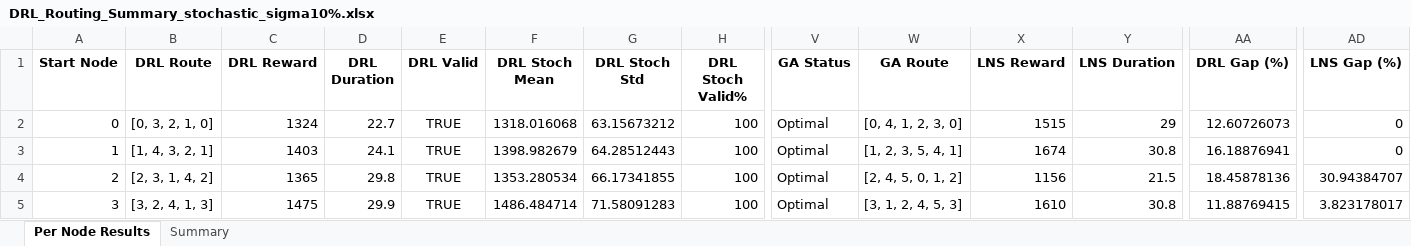
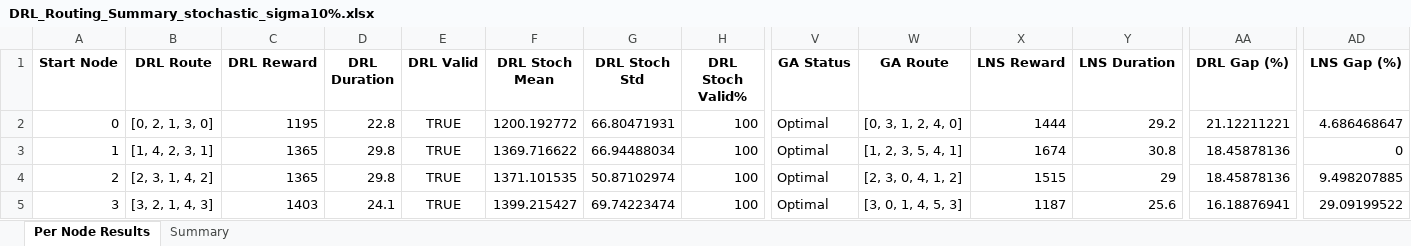
Before and after one commit to aptafur230701/Routing_Pricing_Model, an Excel workbook: DRL_Routing_Summary_stochastic_sigma10%.xlsx, sheet Per Node Results, drawn as a sheet; only a part is shown, gaps mark what is left out; values as stored, in another font and other column widths than the file's, no borders; the diff covers the shown part only; the diff names each change by its address in the sheet, - before the commit and + after, or states it on an @@ line.

```diff
--- a/DRL_Routing_Summary_stochastic_sigma10%.xlsx (sheet Per Node Results)
+++ b/DRL_Routing_Summary_stochastic_sigma10%.xlsx (sheet Per Node Results)
-B2 (DRL Route): [0, 3, 2, 1, 0]
+B2 (DRL Route): [0, 2, 1, 3, 0]
-C2 (DRL Reward): 1324
+C2 (DRL Reward): 1195
-D2 (DRL Duration): 22.7
+D2 (DRL Duration): 22.8
-F2 (DRL Stoch Mean): 1318.016068
+F2 (DRL Stoch Mean): 1200.192772
-G2 (DRL Stoch Std): 63.15673212
+G2 (DRL Stoch Std): 66.80471931
-W2 (GA Route): [0, 4, 1, 2, 3, 0]
+W2 (GA Route): [0, 3, 1, 2, 4, 0]
-X2 (LNS Reward): 1515
+X2 (LNS Reward): 1444
-Y2 (LNS Duration): 29
+Y2 (LNS Duration): 29.2
-AA2 (DRL Gap (%)): 12.60726073
+AA2 (DRL Gap (%)): 21.12211221
-AD2 (LNS Gap (%)): 0
+AD2 (LNS Gap (%)): 4.686468647
-B3 (DRL Route): [1, 4, 3, 2, 1]
+B3 (DRL Route): [1, 4, 2, 3, 1]
-C3 (DRL Reward): 1403
+C3 (DRL Reward): 1365
-D3 (DRL Duration): 24.1
+D3 (DRL Duration): 29.8
-F3 (DRL Stoch Mean): 1398.982679
+F3 (DRL Stoch Mean): 1369.716622
-G3 (DRL Stoch Std): 64.28512443
+G3 (DRL Stoch Std): 66.94488034
-AA3 (DRL Gap (%)): 16.18876941
+AA3 (DRL Gap (%)): 18.45878136
-F4 (DRL Stoch Mean): 1353.280534
+F4 (DRL Stoch Mean): 1371.101535
-G4 (DRL Stoch Std): 66.17341855
+G4 (DRL Stoch Std): 50.87102974
-W4 (GA Route): [2, 4, 5, 0, 1, 2]
+W4 (GA Route): [2, 3, 0, 4, 1, 2]
-X4 (LNS Reward): 1156
+X4 (LNS Reward): 1515
-Y4 (LNS Duration): 21.5
+Y4 (LNS Duration): 29
-AD4 (LNS Gap (%)): 30.94384707
+AD4 (LNS Gap (%)): 9.498207885
-B5 (DRL Route): [3, 2, 4, 1, 3]
+B5 (DRL Route): [3, 2, 1, 4, 3]
-C5 (DRL Reward): 1475
+C5 (DRL Reward): 1403
-D5 (DRL Duration): 29.9
+D5 (DRL Duration): 24.1
-F5 (DRL Stoch Mean): 1486.484714
+F5 (DRL Stoch Mean): 1399.215427
-G5 (DRL Stoch Std): 71.58091283
+G5 (DRL Stoch Std): 69.74223474
-W5 (GA Route): [3, 1, 2, 4, 5, 3]
+W5 (GA Route): [3, 0, 1, 4, 5, 3]
-X5 (LNS Reward): 1610
+X5 (LNS Reward): 1187
-Y5 (LNS Duration): 30.8
+Y5 (LNS Duration): 25.6
-AA5 (DRL Gap (%)): 11.88769415
+AA5 (DRL Gap (%)): 16.18876941
-AD5 (LNS Gap (%)): 3.823178017
+AD5 (LNS Gap (%)): 29.09199522
```
Also changed, not shown: 47 edited cells elsewhere in this sheet, sheet Summary, 4 other files.
